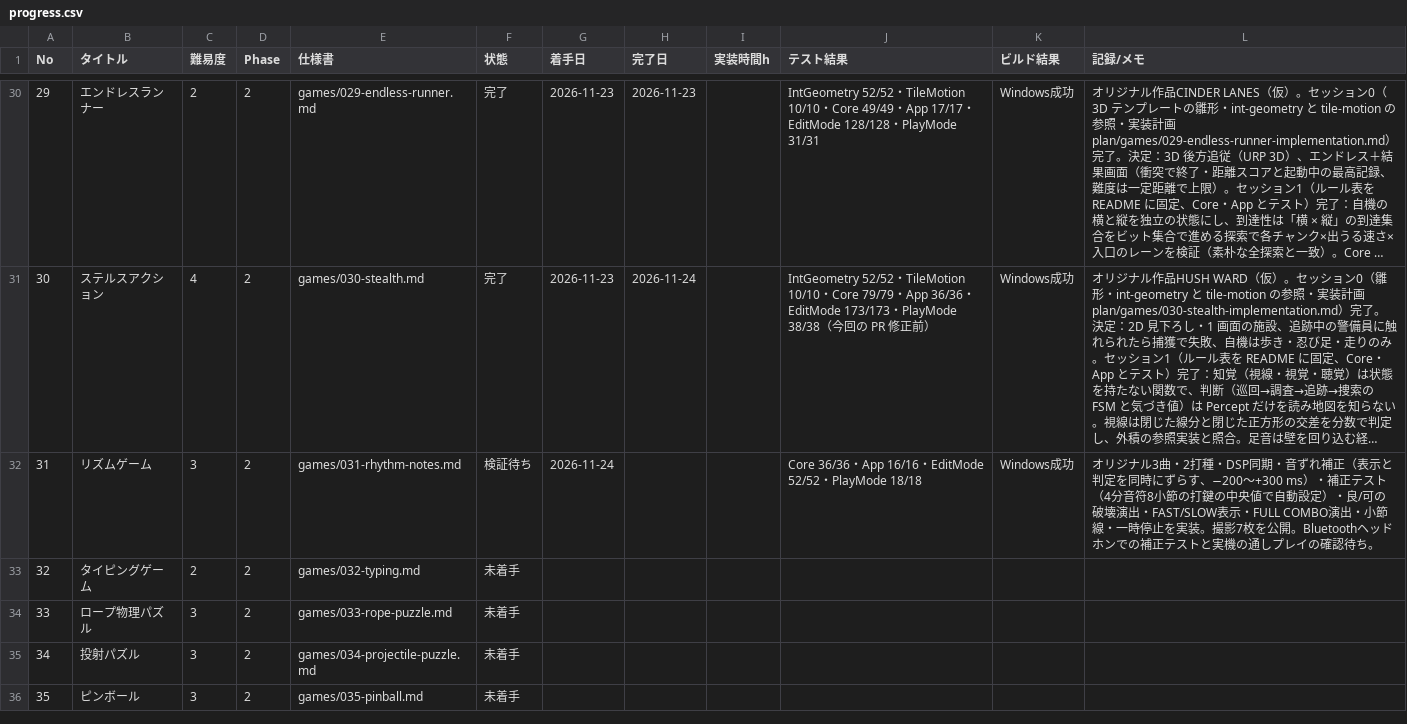
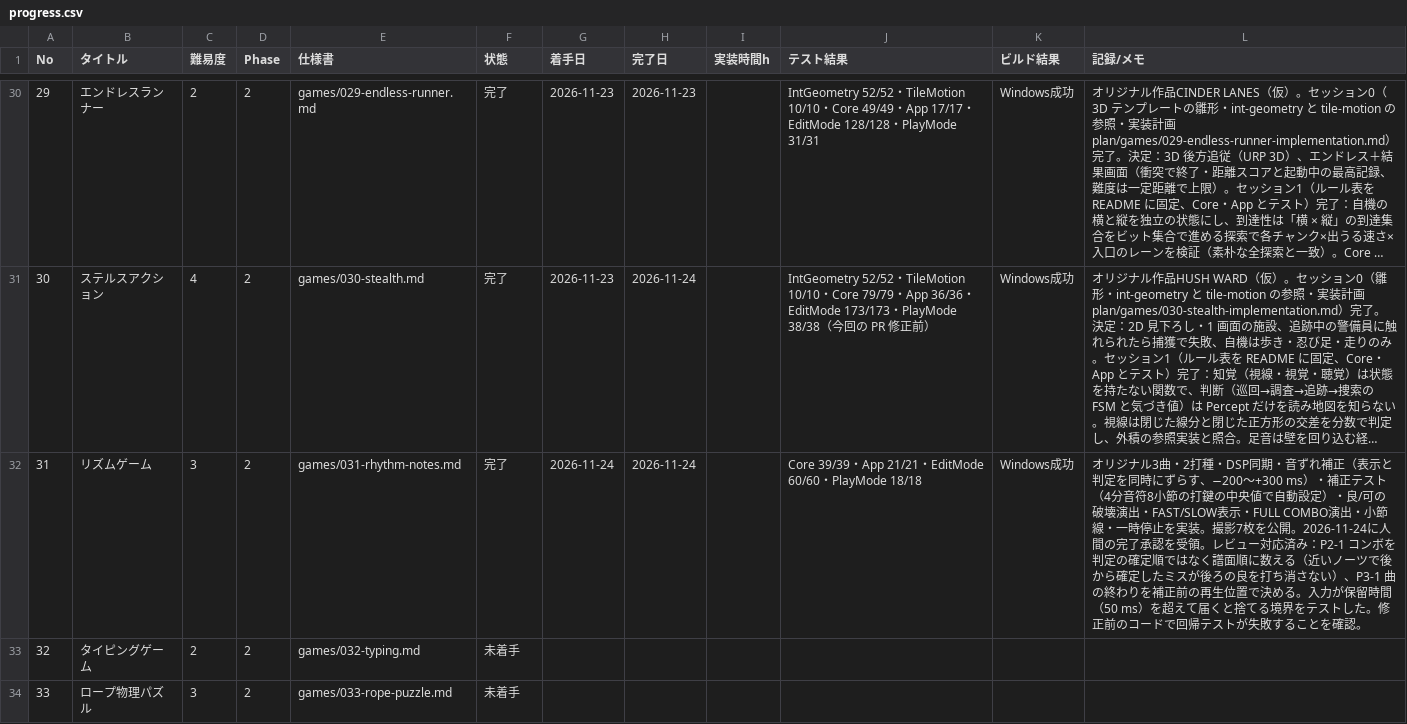
Before and after one commit to srndpty/unity-100games, a CSV file: plan/progress.csv, drawn as a sheet; only a part is shown, gaps mark what is left out; the shorter side is filled out with more unchanged rows; long unchanged cells end in …; the diff names each change by its address in the sheet, - before the commit and + after, or states it on an @@ line.

```diff
--- a/plan/progress.csv
+++ b/plan/progress.csv
-F32 (状態): 検証待ち
+F32 (状態): 完了
-H32 (完了日): (empty)
+H32 (完了日): 2026-11-24
-J32 (テスト結果): Core 36/36・App 16/16・EditMode 52/52・PlayMode…
+J32 (テスト結果): Core 39/39・App 21/21・EditMode 60/60・PlayMode…
-L32 (記録/メモ): …を公開。Bluetoothヘッドホンでの補正テストと実機の通しプレイの確認待ち。
+L32 (記録/メモ): …を公開。2026-11-24に人間の完了承認を受領。レビュー対応済み：P2-1 コンボを判定の確定順ではなく譜面順に数える（近いノーツで後から確定したミスが後ろの良を打ち消さない）、P3-1 曲の終わりを補正前の再生位置で決める。入力が保留時間（50 ms）を超えて届くと捨てる境界をテストした。修正前のコードで回帰テストが失敗することを確認。
```
Also changed, not shown: 9 other files.
